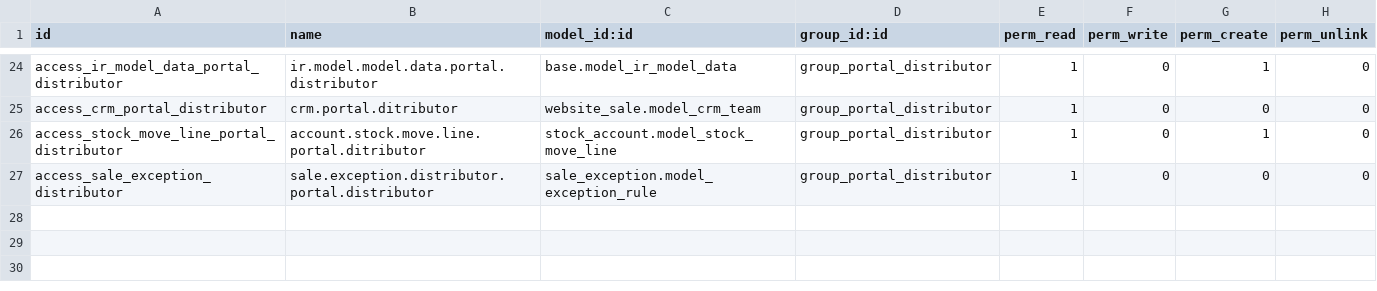
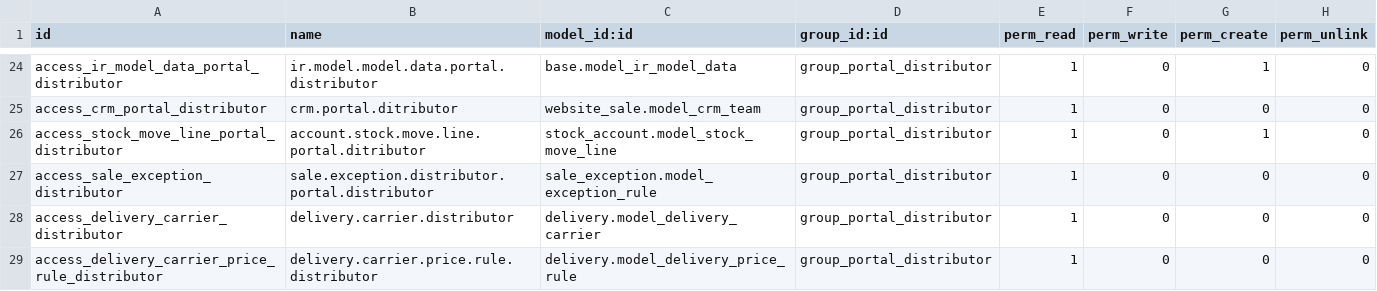
Before and after one commit to niulinlnc/enterprise-extensions, a CSV file: portal_sale_distributor/security/ir.model.access.csv, drawn as a sheet; only a part is shown, gaps mark what is left out; the diff names each change by its address in the sheet, - before the commit and + after, or states it on an @@ line.

```diff
--- a/portal_sale_distributor/security/ir.model.access.csv
+++ b/portal_sale_distributor/security/ir.model.access.csv
+row 28: access_delivery_carrier_distributor | delivery.carrier.distributor | delivery.model_delivery_carrier | group_portal_distributor | 1 | 0 | 0 | 0
+row 29: access_delivery_carrier_price_rule_distributor | delivery.carrier.price.rule.distributor | delivery.model_delivery_price_rule | group_portal_distributor | 1 | 0 | 0 | 0
```
Also changed, not shown: 21 other files.
